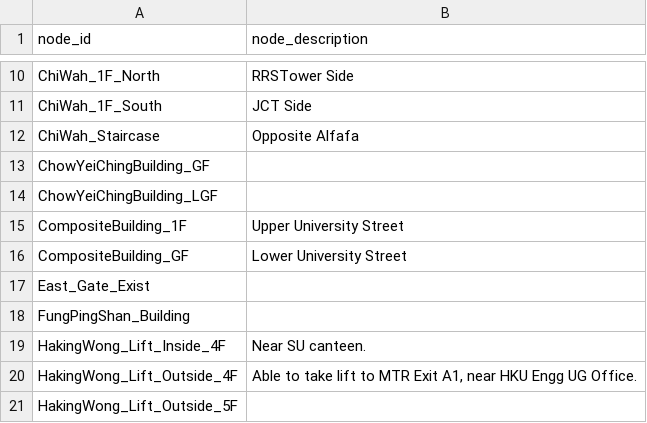
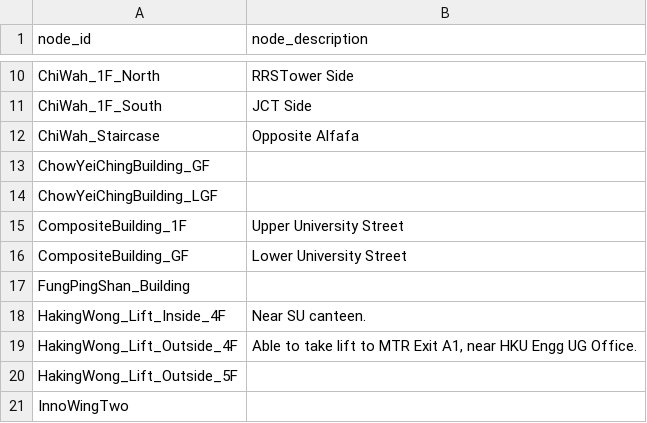
Before and after one commit to pzdmmsd/COMP1110-Project-26Spring, a CSV file: campus_nav/data/nodes.csv, drawn as a sheet; only a part is shown, gaps mark what is left out; the shorter side is filled out with more unchanged rows; the diff names each change by its address in the sheet, - before the commit and + after, or states it on an @@ line.

```diff
--- a/campus_nav/data/nodes.csv
+++ b/campus_nav/data/nodes.csv
-row 17: East_Gate_Exist
```
